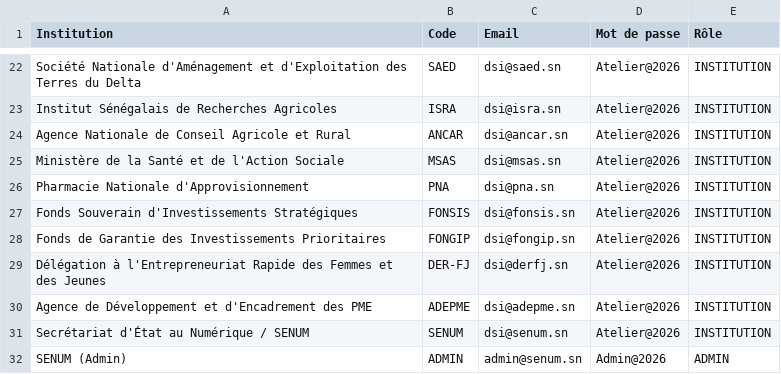
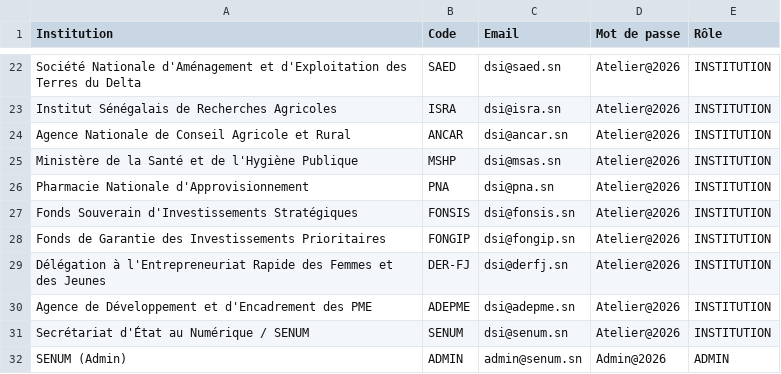
Before and after one commit to birama/dpi-interop, a CSV file: backend/prisma/comptes_atelier.csv, drawn as a sheet; only a part is shown, gaps mark what is left out.

```diff
--- a/backend/prisma/comptes_atelier.csv
+++ b/backend/prisma/comptes_atelier.csv
@@ -24,3 +24,3 @@ Institut Sénégalais de Recherches Agricoles;ISRA;dsi@isra.sn;Atelier@2026;INST
 Agence Nationale de Conseil Agricole et Rural;ANCAR;dsi@ancar.sn;Atelier@2026;INSTITUTION
-Ministère de la Santé et de l'Action Sociale;MSAS;dsi@msas.sn;Atelier@2026;INSTITUTION
+Ministère de la Santé et de l'Hygiène Publique;MSHP;dsi@msas.sn;Atelier@2026;INSTITUTION
 Pharmacie Nationale d'Approvisionnement;PNA;dsi@pna.sn;Atelier@2026;INSTITUTION
```
Also changed, not shown: 6 other files.
